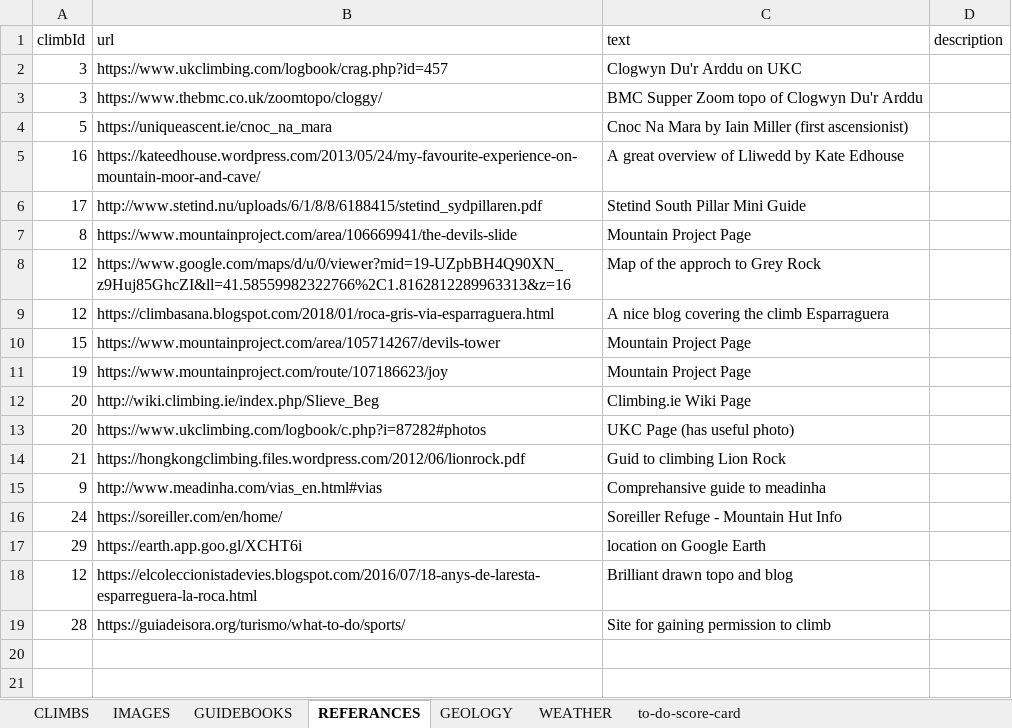
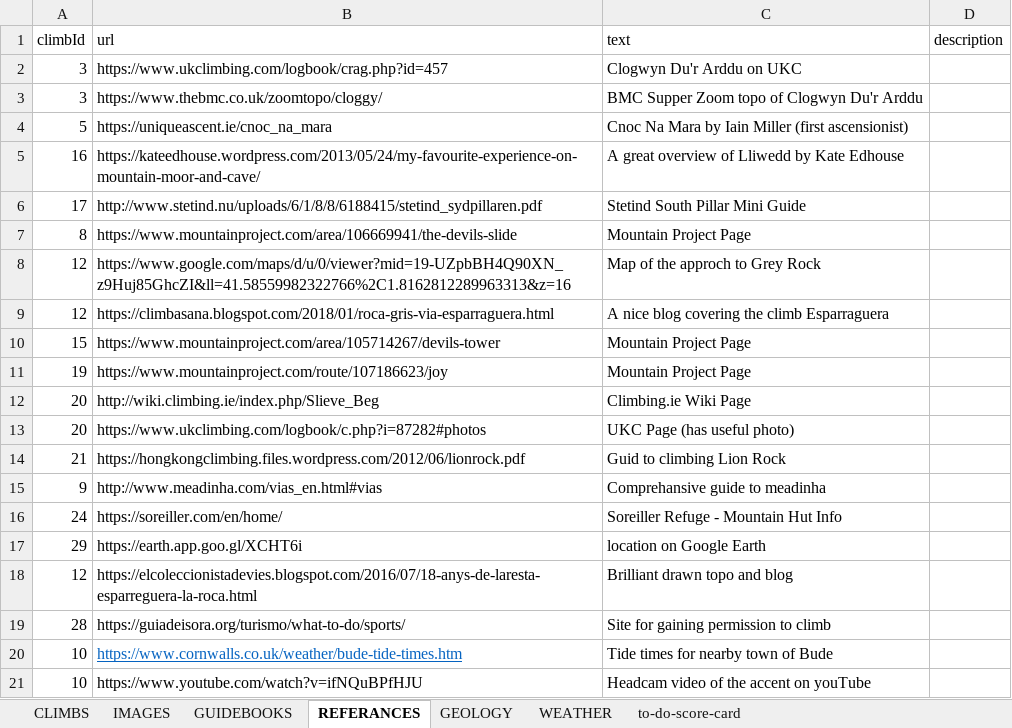
Before and after one commit to dankni/multi-pitch, an Excel workbook: working-files/multi-pitch-data.xlsx, sheet REFERANCES, drawn as a sheet; values as stored, in another font and other column widths than the file's, no borders; the diff names each change by its address in the sheet, - before the commit and + after, or states it on an @@ line.

```diff
--- a/working-files/multi-pitch-data.xlsx (sheet REFERANCES)
+++ b/working-files/multi-pitch-data.xlsx (sheet REFERANCES)
+row 20: 10 | https://www.cornwalls.co.uk/weather/bude-tide-times.htm | Tide times for nearby town of Bude
+row 21: 10 | https://www.youtube.com/watch?v=ifNQuBPfHJU | Headcam video of the accent on youTube
```
Also changed, not shown: sheet IMAGES, sheet to-do-score-card, formulas that keep their value, 28 other files.
